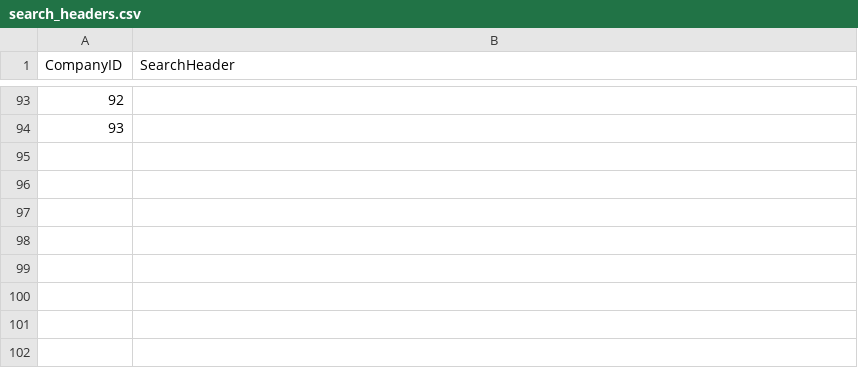
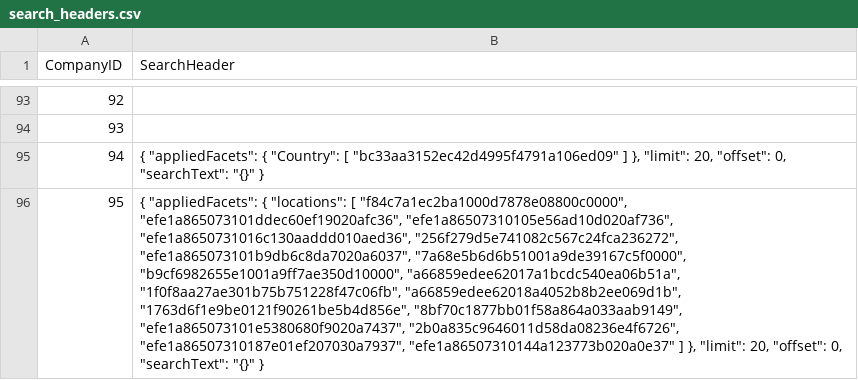
Before and after one commit to mehtajinesh/New-Full-Time-Jobs-Notifier, a CSV file: data/search_headers.csv, drawn as a sheet; only a part is shown, gaps mark what is left out; the diff names each change by its address in the sheet, - before the commit and + after, or states it on an @@ line.

```diff
--- a/data/search_headers.csv
+++ b/data/search_headers.csv
+row 95: 94 | { "appliedFacets": { "Country": [ "bc33aa3152ec42d4995f4791a106ed09" ] }, "limit": 20, "offset": 0, "searchText": "{}" }
+row 96: 95 | { "appliedFacets": { "locations": [ "f84c7a1ec2ba1000d7878e08800c0000", "efe1a865073101ddec60ef19020afc36", "efe1a86507310105e56ad10d020af736", "efe1a8650731016c130aaddd010aed36", "256f279d5e741082c567c24fca236272", "efe1a865073101b9db6c8da7020a6037", "7a68e5b6d6b51001a9de39167c5f0000", "b9cf6982655e1001a9ff7ae350d10000", "a66859edee62017a1bcdc540ea06b51a", "1f0f8aa27ae301b75b751228f47c06fb", "a66859edee62018a4052b8b2ee069d1b", "1763d6f1e9be0121f90261be5b4d856e", "8bf70c1877bb01f58a864a033aab9149", "efe1a865073101e5380680f9020a7437", "2b0a835c9646011d58da08236e4f6726", "efe1a86507310187e01ef207030a7937", "efe1a86507310144a123773b020a0e37" ] }, "limit": 20, "offset": 0, "searchText": "{}" }
```
Also changed, not shown: data/company_data.csv, data/company_status copy.csv, 5 other files.
